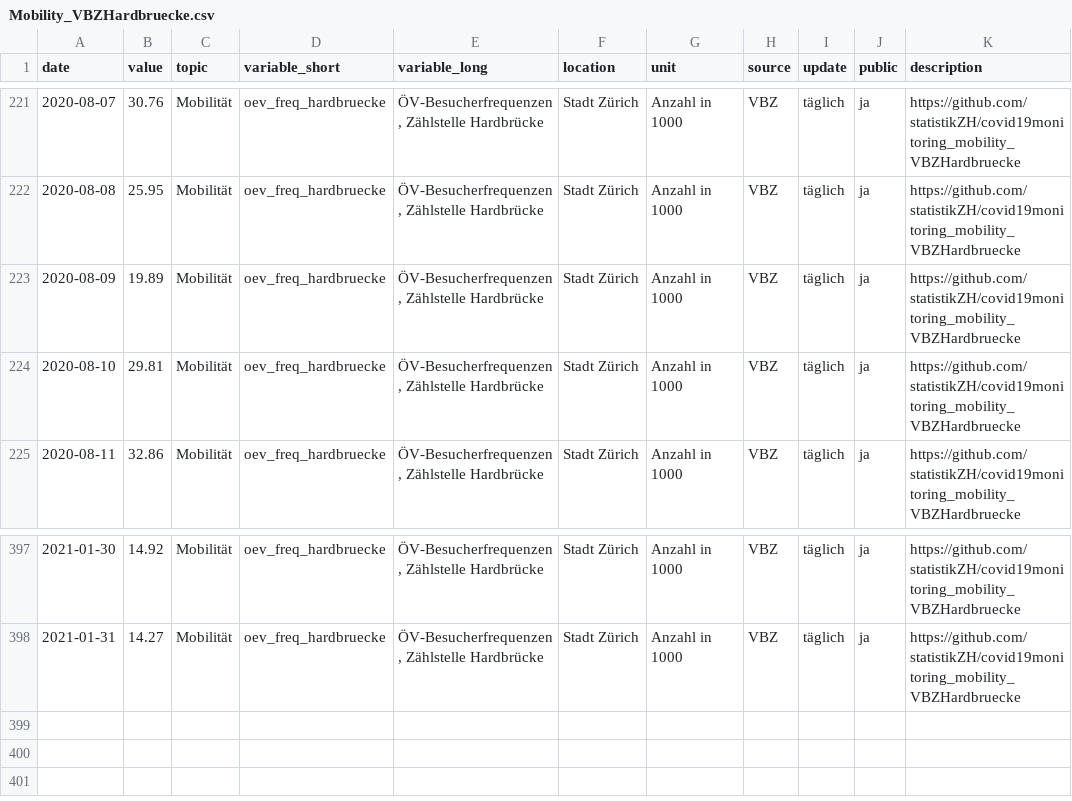
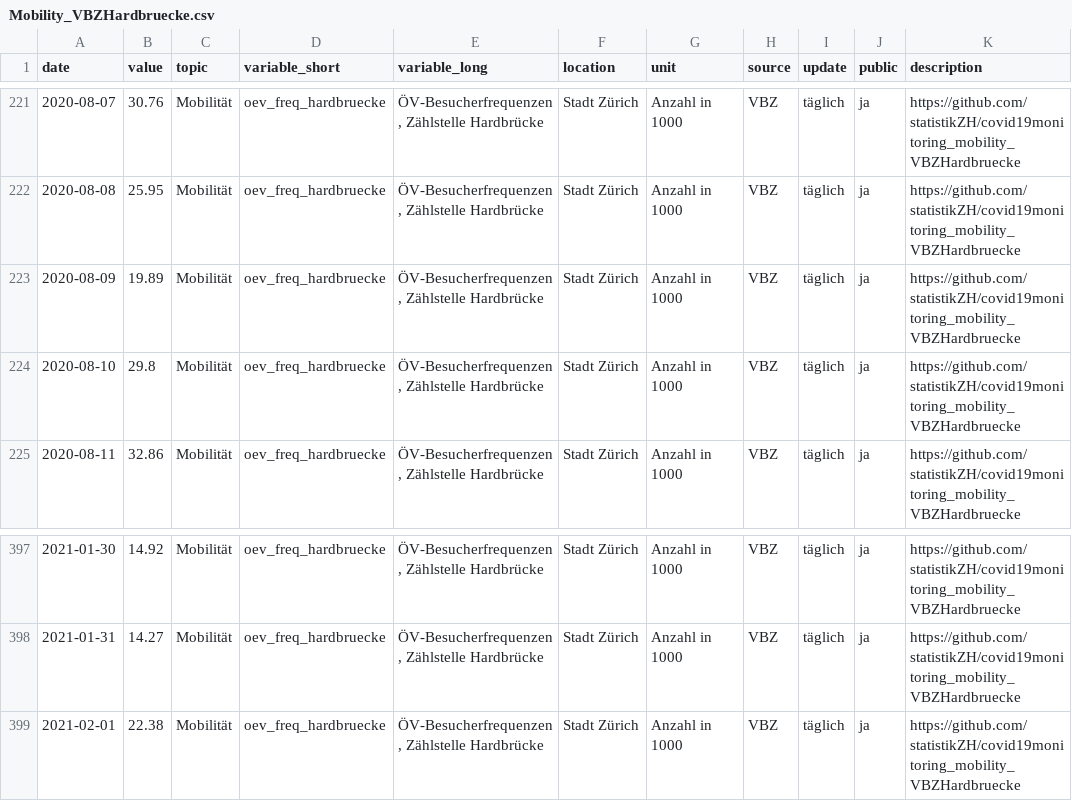
Before and after one commit to statistikZH/covid19monitoring_mobility_VBZHardbruecke, a CSV file: Mobility_VBZHardbruecke.csv, drawn as a sheet; only a part is shown, gaps mark what is left out.

Commit message:
2.2.

```diff
--- a/Mobility_VBZHardbruecke.csv
+++ b/Mobility_VBZHardbruecke.csv
@@ -223,3 +223,3 @@
 2020-08-09,19.89,"Mobilität","oev_freq_hardbruecke","ÖV-Besucherfrequenzen, Zählstelle Hardbrücke","Stadt Zürich","Anzahl in 1000","VBZ","täglich","ja","https://github.com/statistikZH/covid19monitoring_mobility_VBZHardbruecke"
-2020-08-10,29.81,"Mobilität","oev_freq_hardbruecke","ÖV-Besucherfrequenzen, Zählstelle Hardbrücke","Stadt Zürich","Anzahl in 1000","VBZ","täglich","ja","https://github.com/statistikZH/covid19monitoring_mobility_VBZHardbruecke"
+2020-08-10,29.8,"Mobilität","oev_freq_hardbruecke","ÖV-Besucherfrequenzen, Zählstelle Hardbrücke","Stadt Zürich","Anzahl in 1000","VBZ","täglich","ja","https://github.com/statistikZH/covid19monitoring_mobility_VBZHardbruecke"
 2020-08-11,32.86,"Mobilität","oev_freq_hardbruecke","ÖV-Besucherfrequenzen, Zählstelle Hardbrücke","Stadt Zürich","Anzahl in 1000","VBZ","täglich","ja","https://github.com/statistikZH/covid19monitoring_mobility_VBZHardbruecke"
@@ -398 +398,2 @@
 2021-01-31,14.27,"Mobilität","oev_freq_hardbruecke","ÖV-Besucherfrequenzen, Zählstelle Hardbrücke","Stadt Zürich","Anzahl in 1000","VBZ","täglich","ja","https://github.com/statistikZH/covid19monitoring_mobility_VBZHardbruecke"
+2021-02-01,22.38,"Mobilität","oev_freq_hardbruecke","ÖV-Besucherfrequenzen, Zählstelle Hardbrücke","Stadt Zürich","Anzahl in 1000","VBZ","täglich","ja","https://github.com/statistikZH/covid19monitoring_mobility_VBZHardbruecke"
```
